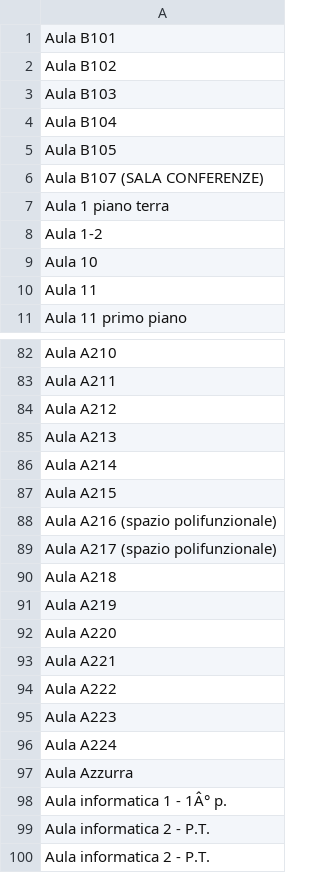
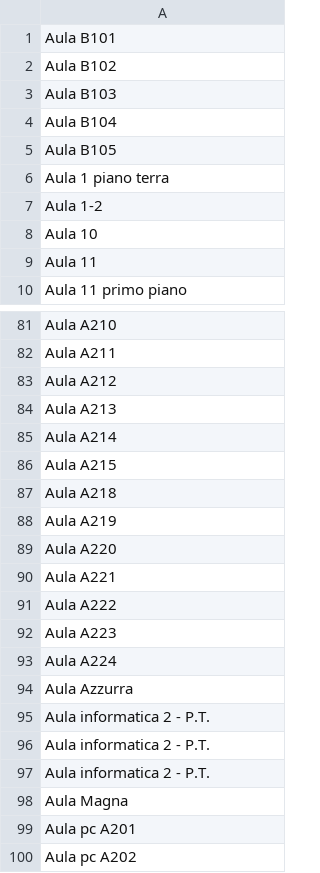
Before and after one commit to LorenzoGas/aulando.ayy, a CSV file: db/BonificaDatiAule/dati.csv, drawn as a sheet; only a part is shown, gaps mark what is left out; the shorter side is filled out with more unchanged rows; the diff names each change by its address in the sheet, - before the commit and + after, or states it on an @@ line.

Commit message:
modifica su bonificaDatiAule, updateAule
bonificaDatiAule restituisce una json, quasi fatto updateAule

```diff
--- a/db/BonificaDatiAule/dati.csv
+++ b/db/BonificaDatiAule/dati.csv
-row 6: Aula B107 (SALA CONFERENZE)
-row 88: Aula A216 (spazio polifunzionale)
-row 89: Aula A217 (spazio polifunzionale)
-row 98: Aula informatica 1 - 1Â° p.
```
Also changed, not shown: 5 other files.
